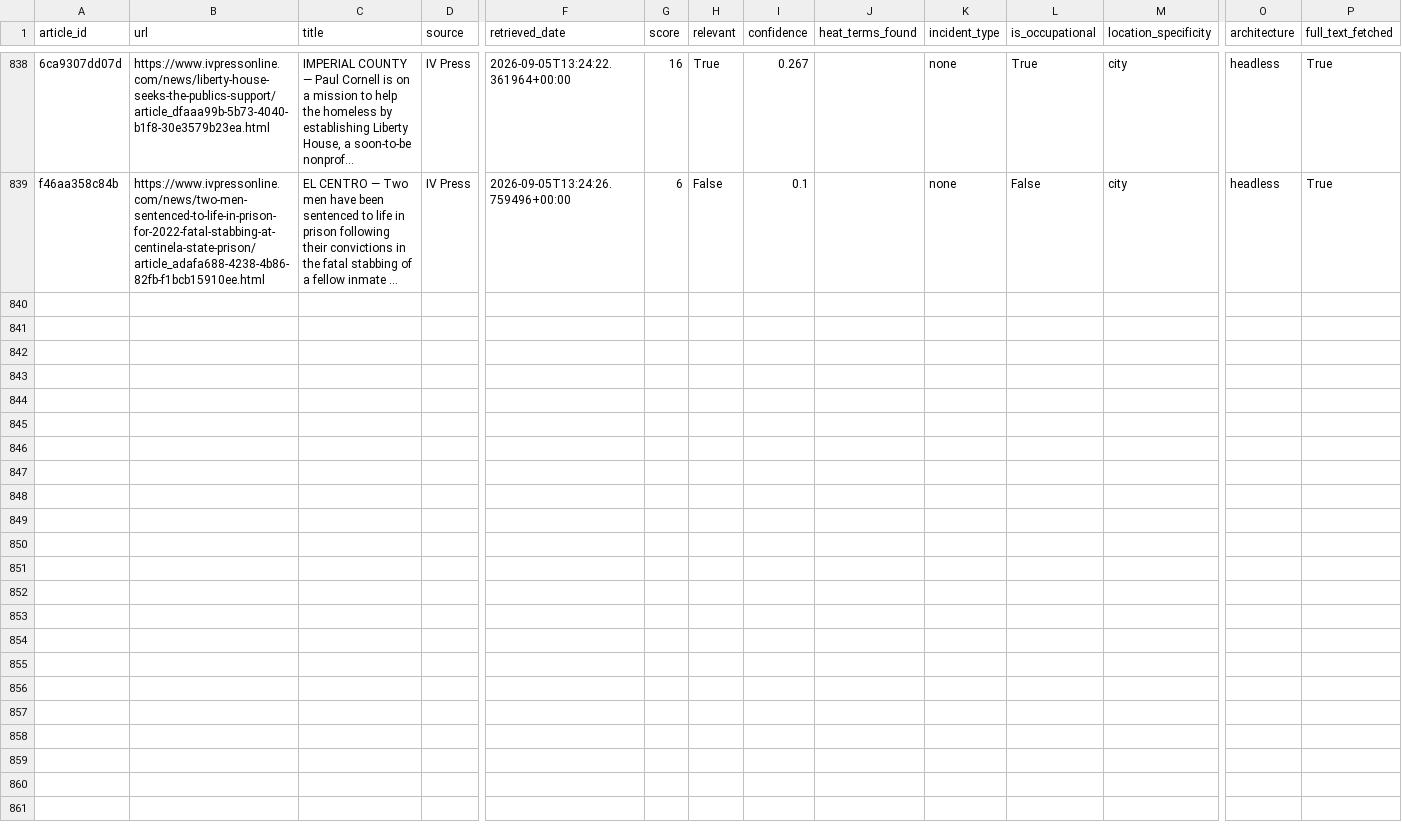
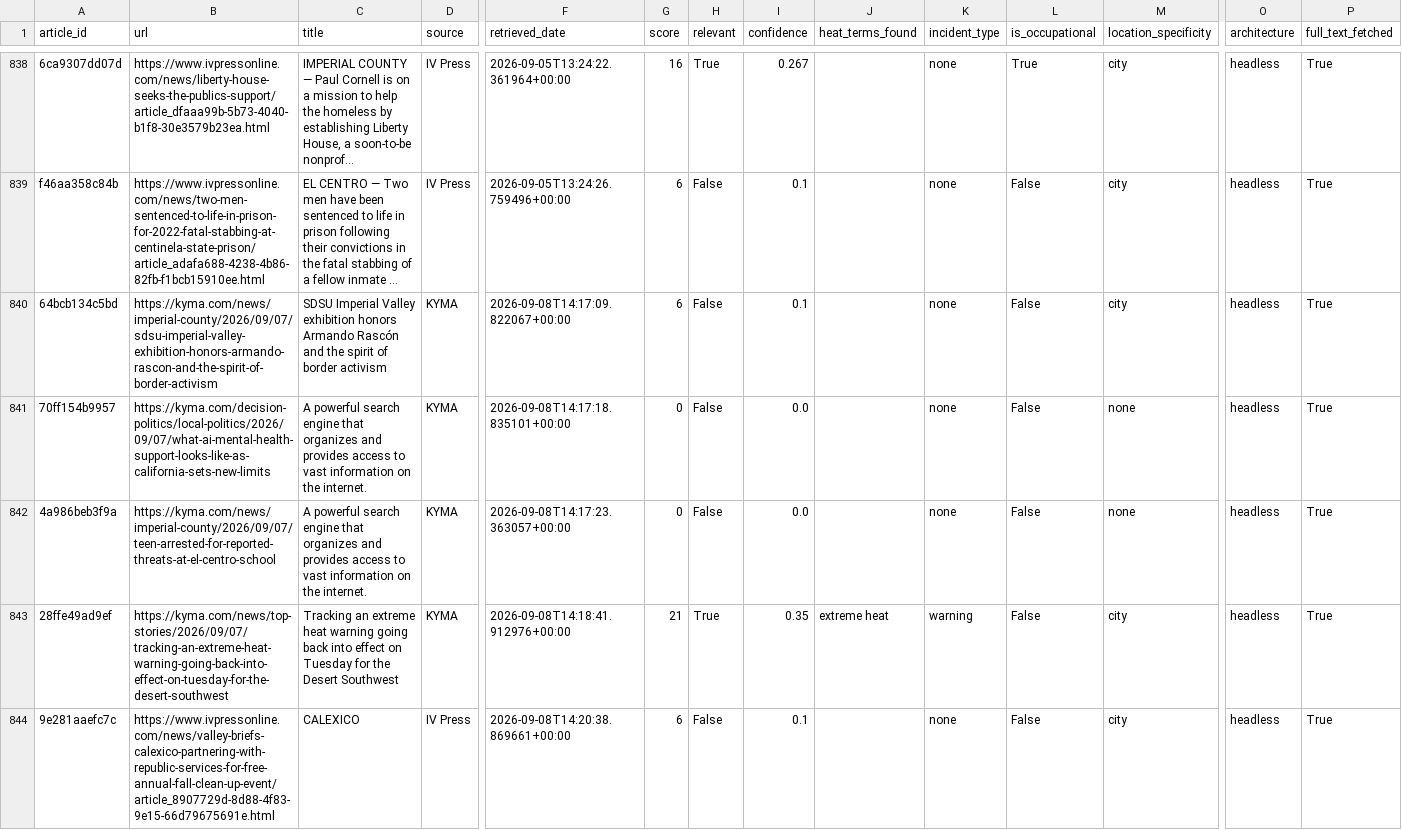
Before and after one commit to theaenache/4branch-iv-heatwatch, a CSV file: data/headless_scored.csv, drawn as a sheet; only a part is shown, gaps mark what is left out; long unchanged cells end in …; rows hold the shown columns only; the diff covers the shown part only; the diff names each change by its address in the sheet, - before the commit and + after, or states it on an @@ line.

```diff
--- a/data/headless_scored.csv
+++ b/data/headless_scored.csv
+row 840: 64bcb134c5bd | https://kyma.com/news/imperial-county/2026/09/07/sdsu-imperial-valley-exhibition-honors-armando-rascon-and-the-spirit-of-border-activism | SDSU Imperial Valley exhibition honors Armando Rascón and the spirit of border activism | KYMA | 2026-09-08T14:17:09.822067+00:00 | 6 | False | 0.1 |  | none | False | city | headless | True
+row 841: 70ff154b9957 | https://kyma.com/decision-politics/local-politics/2026/09/07/what-ai-mental-health-support-looks-like-as-california-sets-new-limits | A powerful search engine that organizes and provides access to vast information on the internet. | KYMA | 2026-09-08T14:17:18.835101+00:00 | 0 | False | 0.0 |  | none | False | none | headless | True
+row 842: 4a986beb3f9a | https://kyma.com/news/imperial-county/2026/09/07/teen-arrested-for-reported-threats-at-el-centro-school | A powerful search engine that organizes and provides access to vast information on the internet. | KYMA | 2026-09-08T14:17:23.363057+00:00 | 0 | False | 0.0 |  | none | False | none | headless | True
+row 843: 28ffe49ad9ef | https://kyma.com/news/top-stories/2026/09/07/tracking-an-extreme-heat-warning-going-back-into-effect-on-tuesday-for-the-desert-southwest | Tracking an extreme heat warning going back into effect on Tuesday for the Desert Southwest | KYMA | 2026-09-08T14:18:41.912976+00:00 | 21 | True | 0.35 | extreme heat | warning | False | city | headless | True
+row 844: 9e281aaefc7c | https://www.ivpressonline.com/news/valley-briefs-calexico-partnering-with-republic-services-for-free-annual-fall-clean-up-event/article_8907729d-8d88-4f83-9e15-66d79675691e.html | CALEXICO | IV Press | 2026-09-08T14:20:38.869661+00:00 | 6 | False | 0.1 |  | none | False | city | headless | True
```
Also changed, not shown: 5 added rows elsewhere in this file, data/alerts_scored.csv, data/rss_scored.csv, 1 other file.
